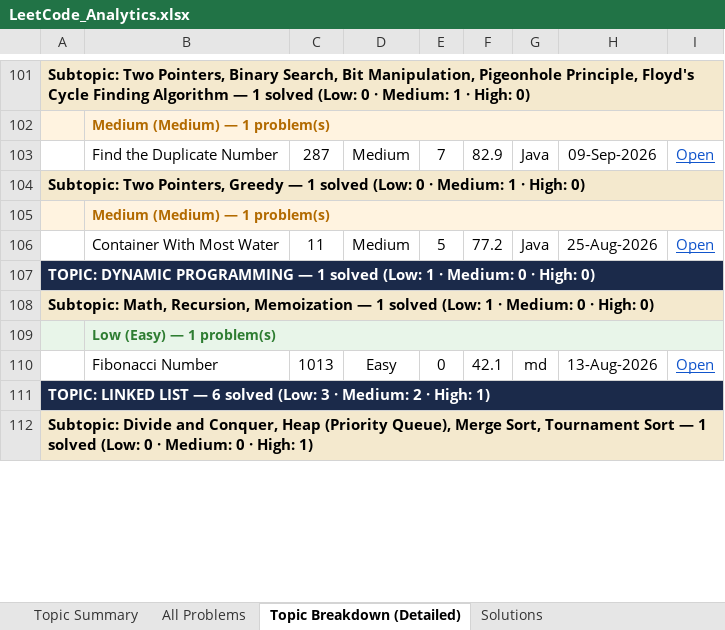
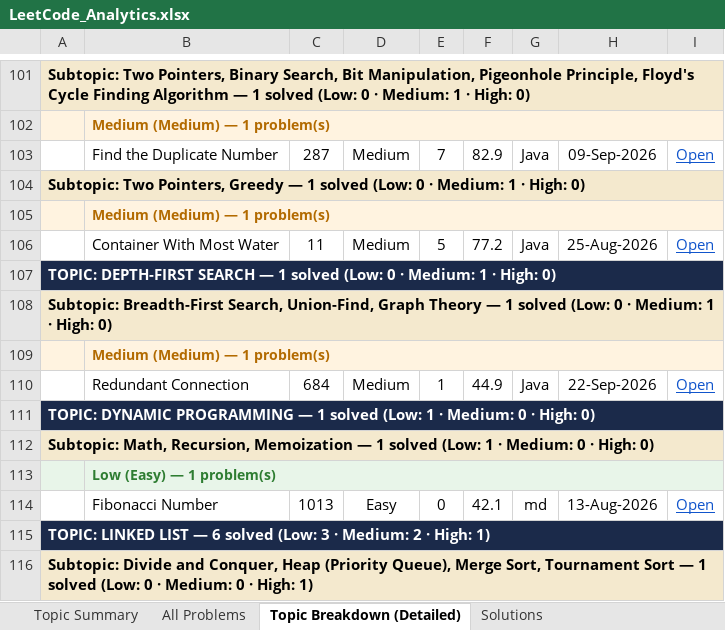
Before and after one commit to jaganathan-v/LeetCode_solutions, an Excel workbook: reports/LeetCode_Analytics.xlsx, sheet Topic Breakdown (Detailed), drawn as a sheet; only a part is shown, gaps mark what is left out; values as stored, in another font and other column widths than the file's, no borders; the diff names each change by its address in the sheet, - before the commit and + after, or states it on an @@ line.

```diff
--- a/reports/LeetCode_Analytics.xlsx (sheet Topic Breakdown (Detailed))
+++ b/reports/LeetCode_Analytics.xlsx (sheet Topic Breakdown (Detailed))
+row 107: TOPIC: DEPTH-FIRST SEARCH — 1 solved (Low: 0 · Medium: 1 · High: 0)
+row 108: Subtopic: Breadth-First Search, Union-Find, Graph Theory — 1 solved (Low: 0 · Medium: 1 · High: 0)
+row 109:  | Medium (Medium) — 1 problem(s)
+row 110:  | Redundant Connection | 684 | Medium | 1 | 44.9 | Java | 22-Sep-2026 | Open
```
Also changed, not shown: sheet Topic Summary, sheet All Problems, sheet Solutions, sheet Cross-Platform Summary, 1 other file.
